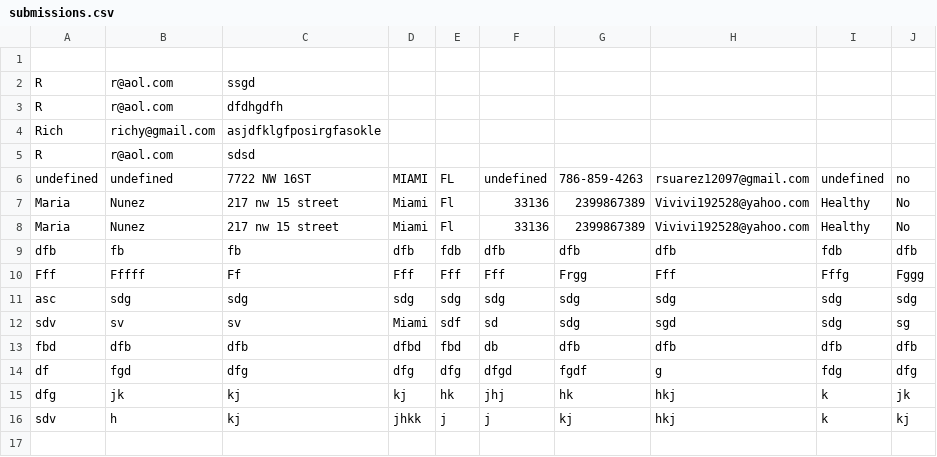
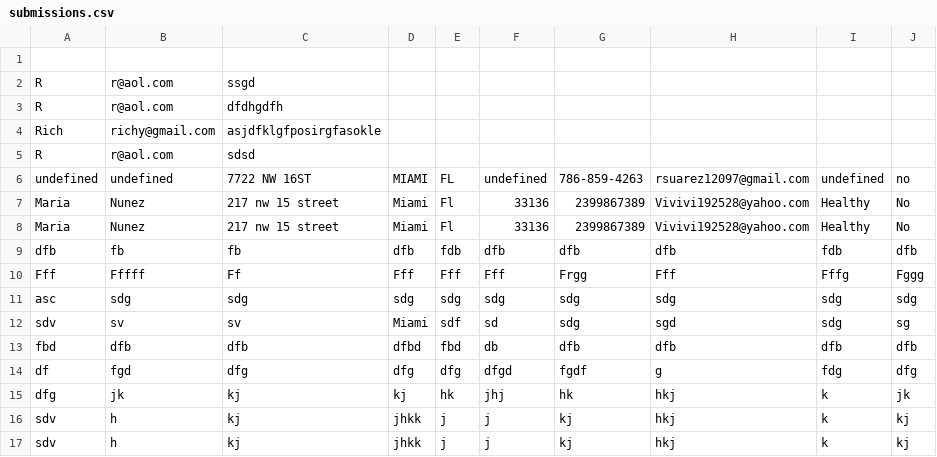
Before and after one commit to Zeaxanthin80/med, a CSV file: submissions.csv, drawn as a sheet; the diff names each change by its address in the sheet, - before the commit and + after, or states it on an @@ line.

Commit message:
Add new form submission

```diff
--- a/submissions.csv
+++ b/submissions.csv
+row 17: sdv | h | kj | jhkk | j | j | kj | hkj | k | kj
```
